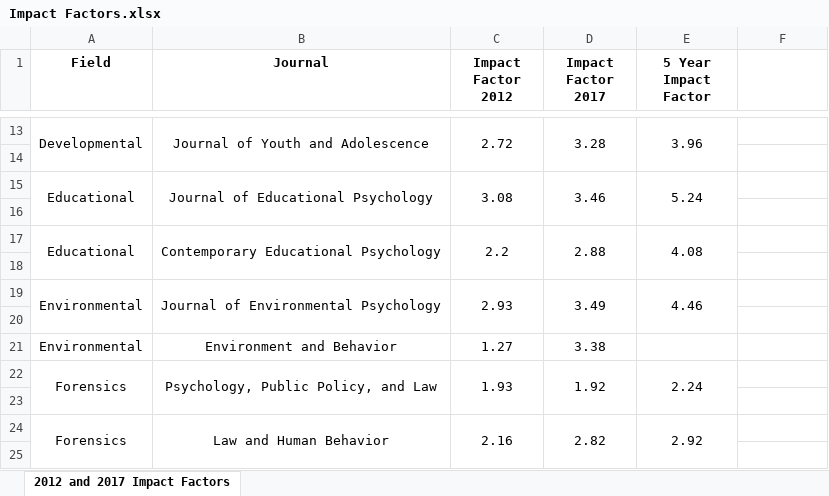
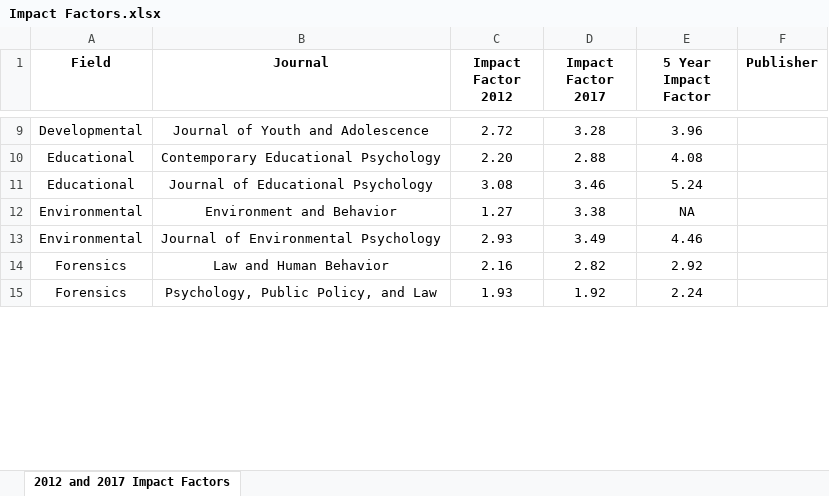
Before and after one commit to doomlab/Outliers, an Excel workbook: paper/Impact Factors.xlsx, sheet 2012 and 2017 Impact Factors, drawn as a sheet; only a part is shown, gaps mark what is left out; values as stored, in another font and other column widths than the file's, no borders; removed rows and columns are numbered as before the commit, all else as after; the diff covers the shown part only; the diff names each change by its address in the sheet, - before the commit and + after, or states it on an @@ line.

Commit message:
need publishers

```diff
--- a/paper/Impact Factors.xlsx (sheet 2012 and 2017 Impact Factors)
+++ b/paper/Impact Factors.xlsx (sheet 2012 and 2017 Impact Factors)
-F1: (empty)
+F1: Publisher
-A13:A14 merged
-B13:B14 merged
-C13:C14 merged
-D13:D14 merged
-E13:E14 merged
-row 10: (empty)
+row 10: Educational | Contemporary Educational Psychology | 2.20 | 2.88 | 4.08
-A15:A16 merged
-B15:B16 merged
-C15:C16 merged
-D15:D16 merged
-E15:E16 merged
-row 12: (empty)
+row 12: Environmental | Environment and Behavior | 1.27 | 3.38 | NA
-row 17: Educational | Contemporary Educational Psychology | 2.2 | 2.88 | 4.08
-row 18: (empty)
-A19:A20 merged
-B19:B20 merged
-C19:C20 merged
-D19:D20 merged
-E19:E20 merged
-row 14: (empty)
+row 14: Forensics | Law and Human Behavior | 2.16 | 2.82 | 2.92
-row 21: Environmental | Environment and Behavior | 1.27 | 3.38
-A22:A23 merged
-B22:B23 merged
-C22:C23 merged
-D22:D23 merged
-E22:E23 merged
-row 23: (empty)
-row 24: Forensics | Law and Human Behavior | 2.16 | 2.82 | 2.92
-row 25: (empty)
```
Also changed, not shown: 2 added rows, 13 removed rows, 28 edited cells and merged cells elsewhere in this sheet, 1 other file.
